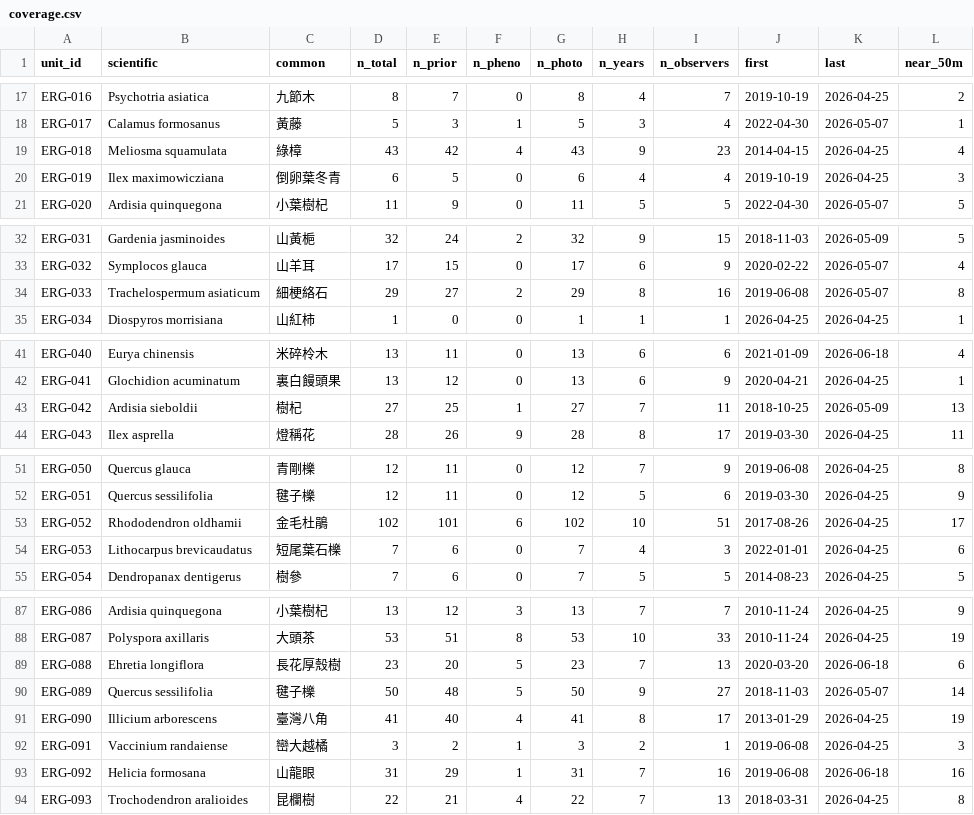
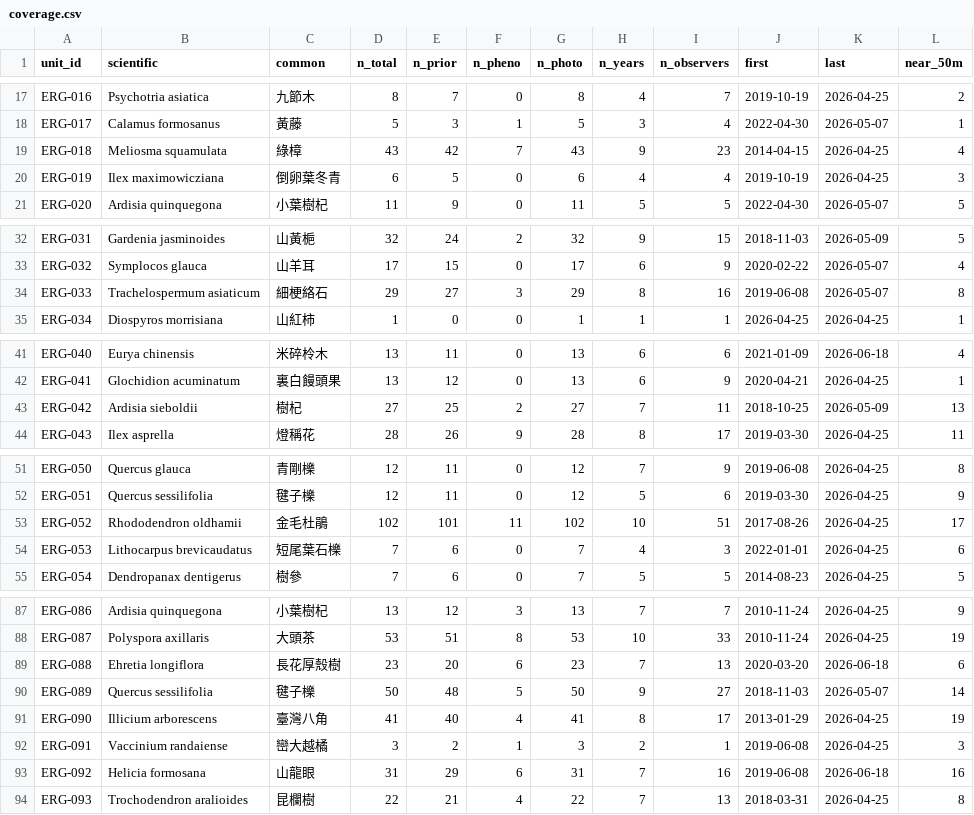
Before and after one commit to BunnyTailGra22/erge-iNAT, a CSV file: data/history/coverage.csv, drawn as a sheet; only a part is shown, gaps mark what is left out.

```diff
--- a/data/history/coverage.csv
+++ b/data/history/coverage.csv
@@ -18,3 +18,3 @@ ERG-016,Psychotria asiatica,九節木,8,7,0,8,4,7,2019-10-19,2026-04-25,2
 ERG-017,Calamus formosanus,黃藤,5,3,1,5,3,4,2022-04-30,2026-05-07,1
-ERG-018,Meliosma squamulata,綠樟,43,42,4,43,9,23,2014-04-15,2026-04-25,4
+ERG-018,Meliosma squamulata,綠樟,43,42,7,43,9,23,2014-04-15,2026-04-25,4
 ERG-019,Ilex maximowicziana,倒卵葉冬青,6,5,0,6,4,4,2019-10-19,2026-04-25,3
@@ -33,3 +33,3 @@ ERG-031,Gardenia jasminoides,山黃梔,32,24,2,32,9,15,2018-11-03,2026-05-09,5
 ERG-032,Symplocos glauca,山羊耳,17,15,0,17,6,9,2020-02-22,2026-05-07,4
-ERG-033,Trachelospermum asiaticum,細梗絡石,29,27,2,29,8,16,2019-06-08,2026-05-07,8
+ERG-033,Trachelospermum asiaticum,細梗絡石,29,27,3,29,8,16,2019-06-08,2026-05-07,8
 ERG-034,Diospyros morrisiana,山紅柿,1,0,0,1,1,1,2026-04-25,2026-04-25,1
@@ -42,3 +42,3 @@ ERG-040,Eurya chinensis,米碎柃木,13,11,0,13,6,6,2021-01-09,2026-06-18,4
 ERG-041,Glochidion acuminatum,裏白饅頭果,13,12,0,13,6,9,2020-04-21,2026-04-25,1
-ERG-042,Ardisia sieboldii,樹杞,27,25,1,27,7,11,2018-10-25,2026-05-09,13
+ERG-042,Ardisia sieboldii,樹杞,27,25,2,27,7,11,2018-10-25,2026-05-09,13
 ERG-043,Ilex asprella,燈稱花,28,26,9,28,8,17,2019-03-30,2026-04-25,11
@@ -52,3 +52,3 @@ ERG-050,Quercus glauca,青剛櫟,12,11,0,12,7,9,2019-06-08,2026-04-25,8
 ERG-051,Quercus sessilifolia,毽子櫟,12,11,0,12,5,6,2019-03-30,2026-04-25,9
-ERG-052,Rhododendron oldhamii,金毛杜鵑,102,101,6,102,10,51,2017-08-26,2026-04-25,17
+ERG-052,Rhododendron oldhamii,金毛杜鵑,102,101,11,102,10,51,2017-08-26,2026-04-25,17
 ERG-053,Lithocarpus brevicaudatus,短尾葉石櫟,7,6,0,7,4,3,2022-01-01,2026-04-25,6
@@ -88,3 +88,3 @@ ERG-086,Ardisia quinquegona,小葉樹杞,13,12,3,13,7,7,2010-11-24,2026-04-25,9
 ERG-087,Polyspora axillaris,大頭茶,53,51,8,53,10,33,2010-11-24,2026-04-25,19
-ERG-088,Ehretia longiflora,長花厚殼樹,23,20,5,23,7,13,2020-03-20,2026-06-18,6
+ERG-088,Ehretia longiflora,長花厚殼樹,23,20,6,23,7,13,2020-03-20,2026-06-18,6
 ERG-089,Quercus sessilifolia,毽子櫟,50,48,5,50,9,27,2018-11-03,2026-05-07,14
@@ -92,3 +92,3 @@ ERG-090,Illicium arborescens,臺灣八角,41,40,4,41,8,17,2013-01-29,2026-04-25,
 ERG-091,Vaccinium randaiense,巒大越橘,3,2,1,3,2,1,2019-06-08,2026-04-25,3
-ERG-092,Helicia formosana,山龍眼,31,29,1,31,7,16,2019-06-08,2026-06-18,16
+ERG-092,Helicia formosana,山龍眼,31,29,6,31,7,16,2019-06-08,2026-06-18,16
 ERG-093,Trochodendron aralioides,昆欄樹,22,21,4,22,7,13,2018-03-31,2026-04-25,8
```
Also changed, not shown: 8 other files.
